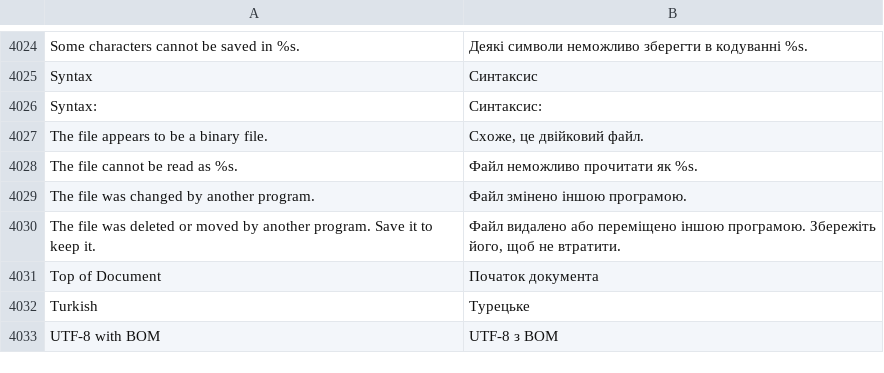
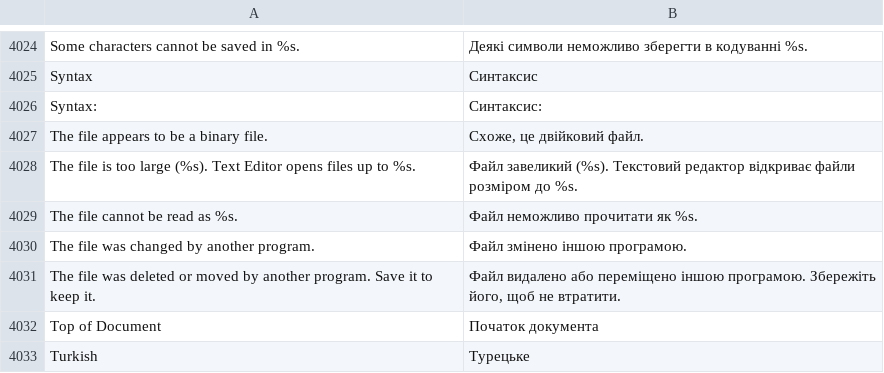
Before and after one commit to luxopes/LuxOS-Arch, a TSV file: packages/luxos-i18n/files/uk.tsv, drawn as a sheet; only a part is shown, gaps mark what is left out; the shorter side is filled out with more unchanged rows; the diff names each change by its address in the sheet, - before the commit and + after, or states it on an @@ line.

Commit message:
Small triage follow-ups: lux system validates whole values (fullmatch, no trailing newline), Text Editor refuses files over 50 MB with a translated message, site build reads/writes UTF-8 regardless of locale, i18n test for identical format specifiers (lux 0.3.0-29, luxos-text 1.0.0-7, luxos-i18n 1.0.0-83)

```diff
--- a/packages/luxos-i18n/files/uk.tsv
+++ b/packages/luxos-i18n/files/uk.tsv
+row 4028: The file is too large (%s). Text Editor opens files up to %s. | Файл завеликий (%s). Текстовий редактор відкриває файли розміром до %s.
```
Also changed, not shown: packages/luxos-i18n/files/cs.tsv, packages/luxos-i18n/files/es.tsv, 25 other files.
